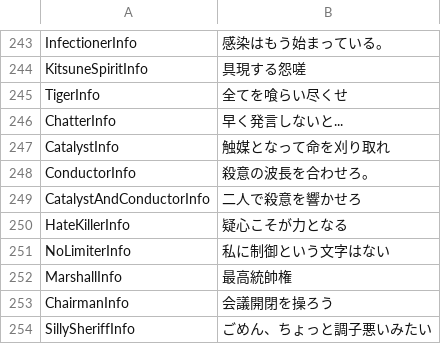
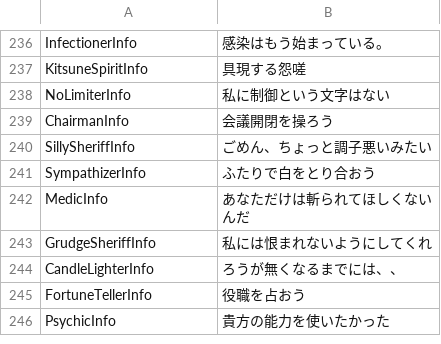
Before and after one commit to botsu221211/TownOfHost_Zero, a TSV file: Resources/string.Japanese.tsv, drawn as a sheet; only a part is shown, gaps mark what is left out; the shorter side is filled out with more unchanged rows; the diff covers the shown part only.

```diff
--- a/Resources/string.Japanese.tsv
+++ b/Resources/string.Japanese.tsv
@@ -244,10 +237,3 @@ InfectionerInfo	感染はもう始まっている。
 KitsuneSpiritInfo	具現する怨嗟
-TigerInfo	全てを喰らい尽くせ
-ChatterInfo	早く発言しないと...
-CatalystInfo	触媒となって命を刈り取れ
-ConductorInfo	殺意の波長を合わせろ。
-CatalystAndConductorInfo	二人で殺意を響かせろ
-HateKillerInfo	疑心こそが力となる
 NoLimiterInfo	私に制御という文字はない
-MarshallInfo	最高統帥権
 ChairmanInfo	会議開閉を操ろう
```
Also changed, not shown: 1 added row, 39 removed rows and 1 edited cell elsewhere in this file, 23 other files.
